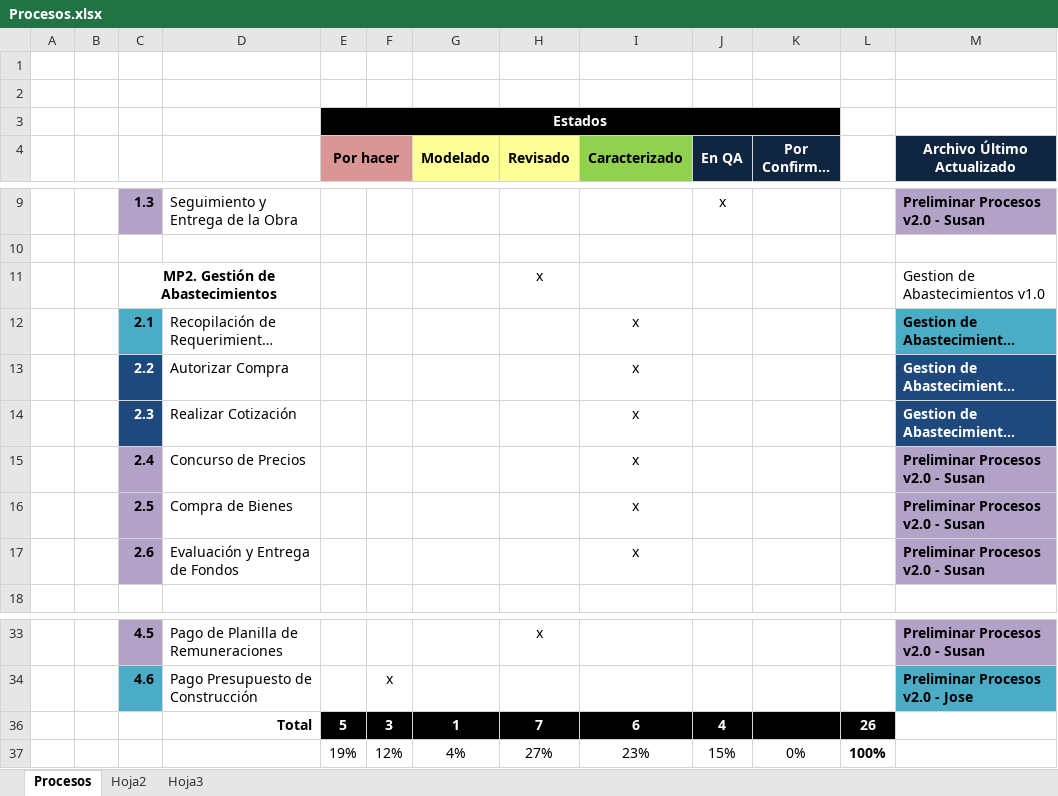
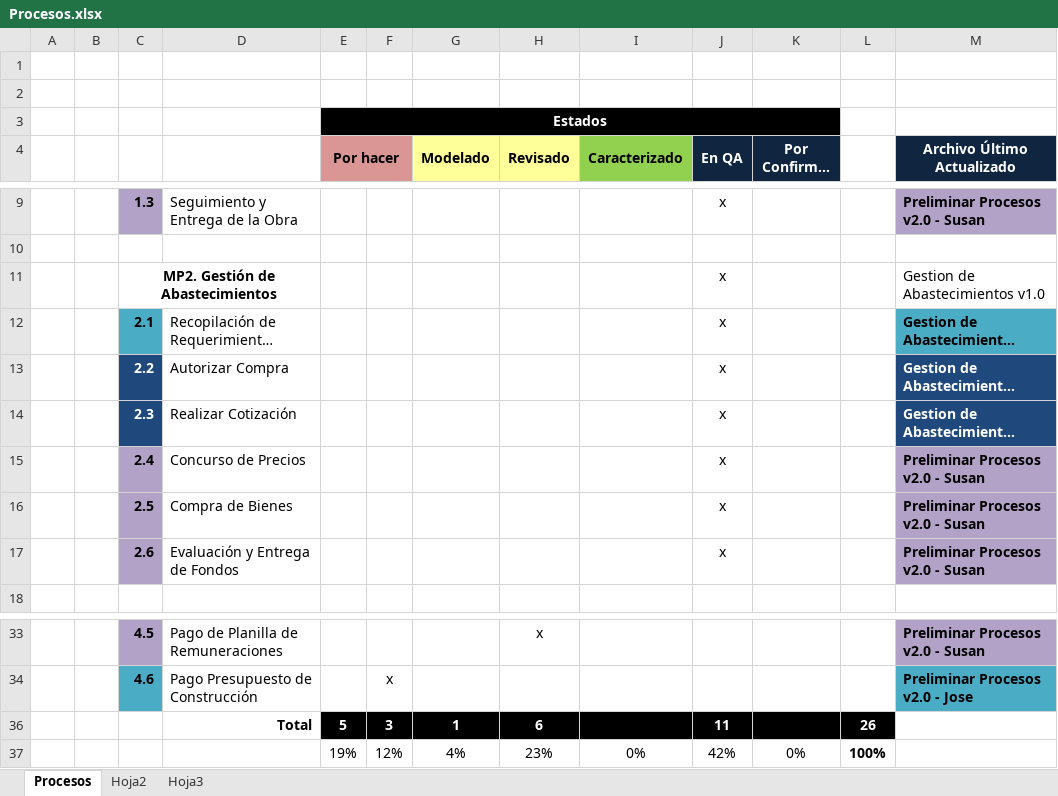
Before and after one commit to cms/proyecto-fya, an Excel workbook: Procesos.xlsx, sheet Procesos, drawn as a sheet; only a part is shown, gaps mark what is left out; long unchanged cells end in …; values as stored, in another font and other column widths than the file's, no borders; the diff names each change by its address in the sheet, - before the commit and + after, or states it on an @@ line.

```diff
--- a/Procesos.xlsx (sheet Procesos)
+++ b/Procesos.xlsx (sheet Procesos)
-H11 (Revisado): x
+H11 (Revisado): (empty)
-J11:J17 (En QA): (empty)
+J11:J17 (En QA): x
-I12:I17 (Caracterizado): x
+I12:I17 (Caracterizado): (empty)
-H36 (Revisado): 7
+H36 (Revisado): 6
-I36 (Caracterizado): 6
+I36 (Caracterizado): (empty)
-J36 (En QA): 4
+J36 (En QA): 11
-H37 (Revisado): 27%
+H37 (Revisado): 23%
-I37 (Caracterizado): 23%
+I37 (Caracterizado): 0%
-J37 (En QA): 15%
+J37 (En QA): 42%
```
Also changed, not shown: hidden cells.
